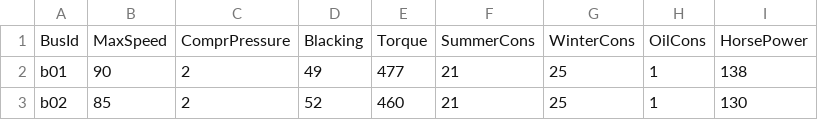
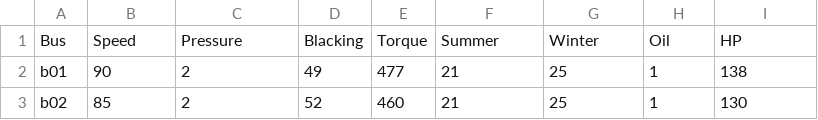
Before and after one commit to dabrze/topsis-msd-improvement-actions, a CSV file: data/bus.csv, drawn as a sheet; only a part is shown; removed rows and columns are numbered as before the commit, all else as after; the diff names each change by its address in the sheet, - before the commit and + after, or states it on an @@ line.

```diff
--- a/data/bus.csv
+++ b/data/bus.csv
-row 1: BusId | MaxSpeed | ComprPressure | Blacking | Torque | SummerCons | WinterCons | OilCons | HorsePower
+row 1: Bus | Speed | Pressure | Blacking | Torque | Summer | Winter | Oil | HP
```
Also changed, not shown: 1 other file.
